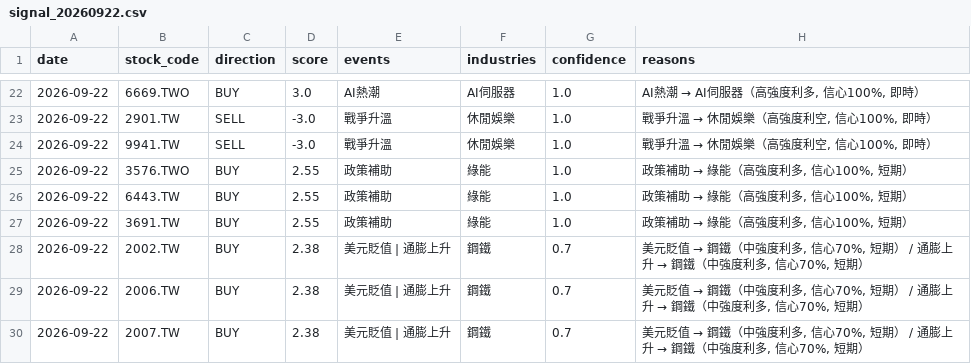
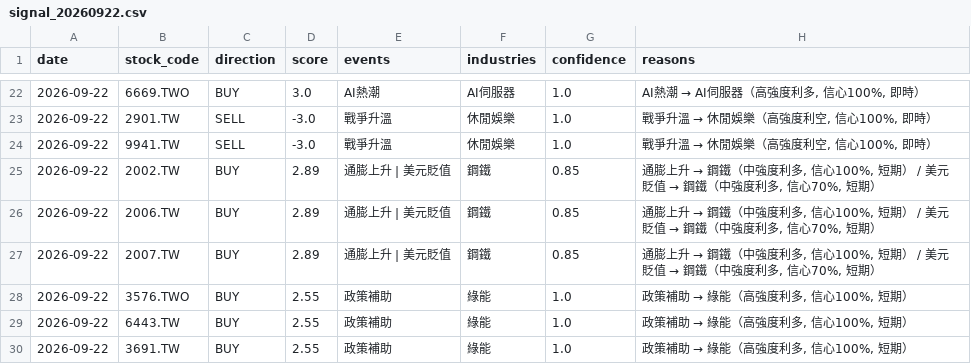
Before and after one commit to possible1397/Stock_event, a CSV file: output/signal_20260922.csv, drawn as a sheet; only a part is shown, gaps mark what is left out; the diff covers the shown part only.

```diff
--- a/output/signal_20260922.csv
+++ b/output/signal_20260922.csv
@@ -24,2 +24,5 @@
 2026-09-22,9941.TW,SELL,-3.0,戰爭升溫,休閒娛樂,1.0,"戰爭升溫 → 休閒娛樂（高強度利空, 信心100%, 即時）"
+2026-09-22,2002.TW,BUY,2.89,通膨上升 | 美元貶值,鋼鐵,0.85,"通膨上升 → 鋼鐵（中強度利多, 信心100%, 短期） / 美元貶值 → 鋼鐵（中強度利多, 信心70%, 短期）"
+2026-09-22,2006.TW,BUY,2.89,通膨上升 | 美元貶值,鋼鐵,0.85,"通膨上升 → 鋼鐵（中強度利多, 信心100%, 短期） / 美元貶值 → 鋼鐵（中強度利多, 信心70%, 短期）"
+2026-09-22,2007.TW,BUY,2.89,通膨上升 | 美元貶值,鋼鐵,0.85,"通膨上升 → 鋼鐵（中強度利多, 信心100%, 短期） / 美元貶值 → 鋼鐵（中強度利多, 信心70%, 短期）"
 2026-09-22,3576.TWO,BUY,2.55,政策補助,綠能,1.0,"政策補助 → 綠能（高強度利多, 信心100%, 短期）"
@@ -27,4 +30 @@
 2026-09-22,3691.TW,BUY,2.55,政策補助,綠能,1.0,"政策補助 → 綠能（高強度利多, 信心100%, 短期）"
-2026-09-22,2002.TW,BUY,2.38,美元貶值 | 通膨上升,鋼鐵,0.7,"美元貶值 → 鋼鐵（中強度利多, 信心70%, 短期） / 通膨上升 → 鋼鐵（中強度利多, 信心70%, 短期）"
-2026-09-22,2006.TW,BUY,2.38,美元貶值 | 通膨上升,鋼鐵,0.7,"美元貶值 → 鋼鐵（中強度利多, 信心70%, 短期） / 通膨上升 → 鋼鐵（中強度利多, 信心70%, 短期）"
-2026-09-22,2007.TW,BUY,2.38,美元貶值 | 通膨上升,鋼鐵,0.7,"美元貶值 → 鋼鐵（中強度利多, 信心70%, 短期） / 通膨上升 → 鋼鐵（中強度利多, 信心70%, 短期）"
```
Also changed, not shown: 8 added rows, 8 removed rows and 8 edited cells elsewhere in this file, 4 other files.
